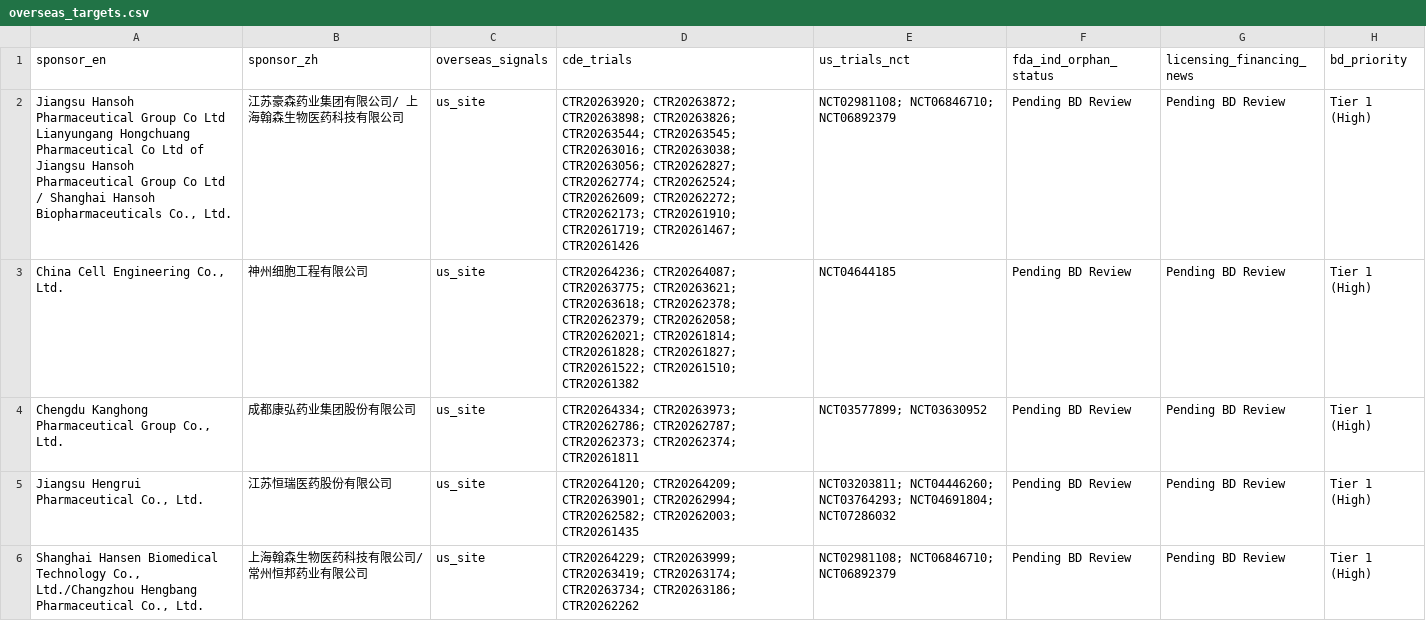
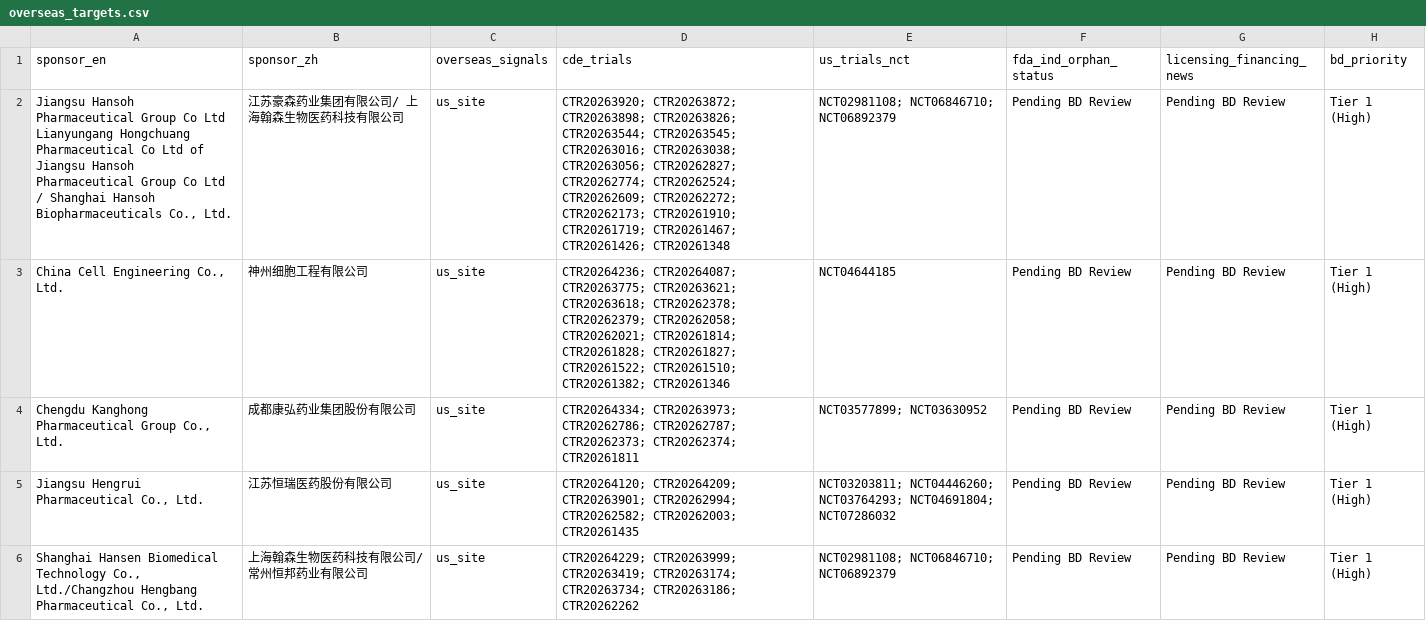
Before and after one commit to hutianle/cde-clinical-trials, a CSV file: data/overseas_targets.csv, drawn as a sheet; only a part is shown; the diff covers the shown part only.

```diff
--- a/data/overseas_targets.csv
+++ b/data/overseas_targets.csv
@@ -1,4 +1,4 @@
 sponsor_en,sponsor_zh,overseas_signals,cde_trials,us_trials_nct,fda_ind_orphan_status,licensing_financing_news,bd_priority
-"Jiangsu Hansoh Pharmaceutical Group Co Ltd Lianyungang Hongchuang Pharmaceutical Co Ltd of Jiangsu Hansoh Pharmaceutical Group Co Ltd / Shanghai Hansoh Biopharmaceuticals Co., Ltd.",江苏豪森药业集团有限公司/ 上海翰森生物医药科技有限公司,us_site,CTR20263920; CTR20263872; CTR20263898; CTR20263826; CTR20263544; CTR20263545; CTR20263016; CTR20263038; CTR20263056; CTR20262827; CTR20262774; CTR20262524; CTR20262609; CTR20262272; CTR20262173; CTR20261910; CTR20261719; CTR20261467; CTR20261426,NCT02981108; NCT06846710; NCT06892379,Pending BD Review,Pending BD Review,Tier 1 (High)
-"China Cell Engineering Co., Ltd.",神州细胞工程有限公司,us_site,CTR20264236; CTR20264087; CTR20263775; CTR20263621; CTR20263618; CTR20262378; CTR20262379; CTR20262058; CTR20262021; CTR20261814; CTR20261828; CTR20261827; CTR20261522; CTR20261510; CTR20261382,NCT04644185,Pending BD Review,Pending BD Review,Tier 1 (High)
+"Jiangsu Hansoh Pharmaceutical Group Co Ltd Lianyungang Hongchuang Pharmaceutical Co Ltd of Jiangsu Hansoh Pharmaceutical Group Co Ltd / Shanghai Hansoh Biopharmaceuticals Co., Ltd.",江苏豪森药业集团有限公司/ 上海翰森生物医药科技有限公司,us_site,CTR20263920; CTR20263872; CTR20263898; CTR20263826; CTR20263544; CTR20263545; CTR20263016; CTR20263038; CTR20263056; CTR20262827; CTR20262774; CTR20262524; CTR20262609; CTR20262272; CTR20262173; CTR20261910; CTR20261719; CTR20261467; CTR20261426; CTR20261348,NCT02981108; NCT06846710; NCT06892379,Pending BD Review,Pending BD Review,Tier 1 (High)
+"China Cell Engineering Co., Ltd.",神州细胞工程有限公司,us_site,CTR20264236; CTR20264087; CTR20263775; CTR20263621; CTR20263618; CTR20262378; CTR20262379; CTR20262058; CTR20262021; CTR20261814; CTR20261828; CTR20261827; CTR20261522; CTR20261510; CTR20261382; CTR20261346,NCT04644185,Pending BD Review,Pending BD Review,Tier 1 (High)
 "Chengdu Kanghong Pharmaceutical Group Co., Ltd.",成都康弘药业集团股份有限公司,us_site,CTR20264334; CTR20263973; CTR20262786; CTR20262787; CTR20262373; CTR20262374; CTR20261811,NCT03577899; NCT03630952,Pending BD Review,Pending BD Review,Tier 1 (High)
```
Also changed, not shown: 2 added rows and 1 removed row elsewhere in this file, 6 other files.
